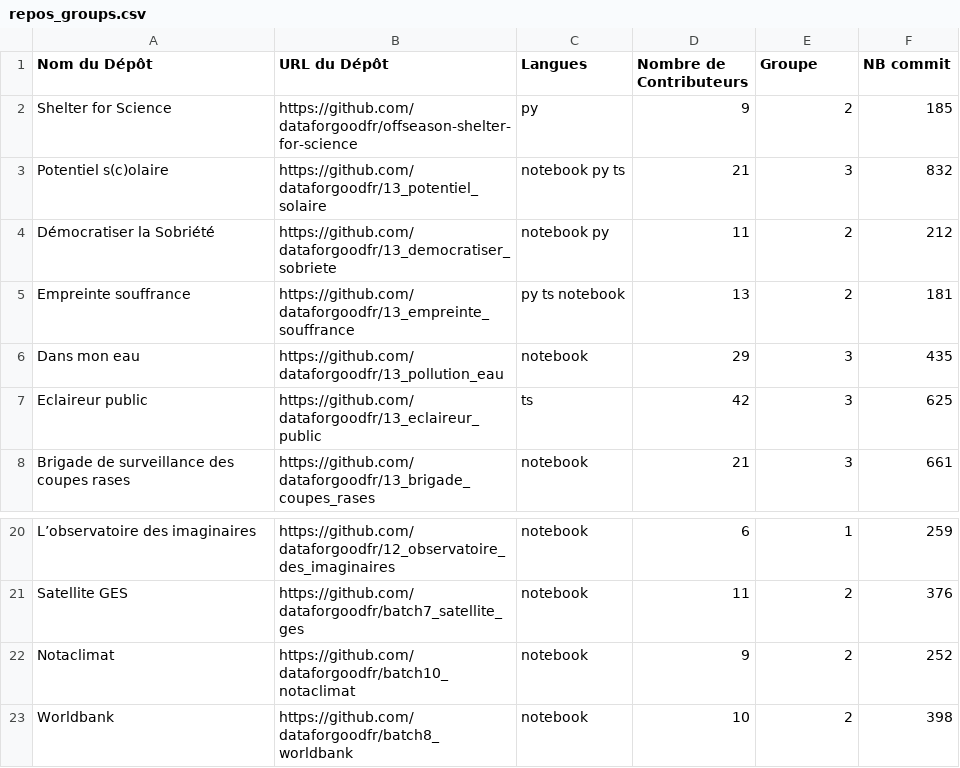
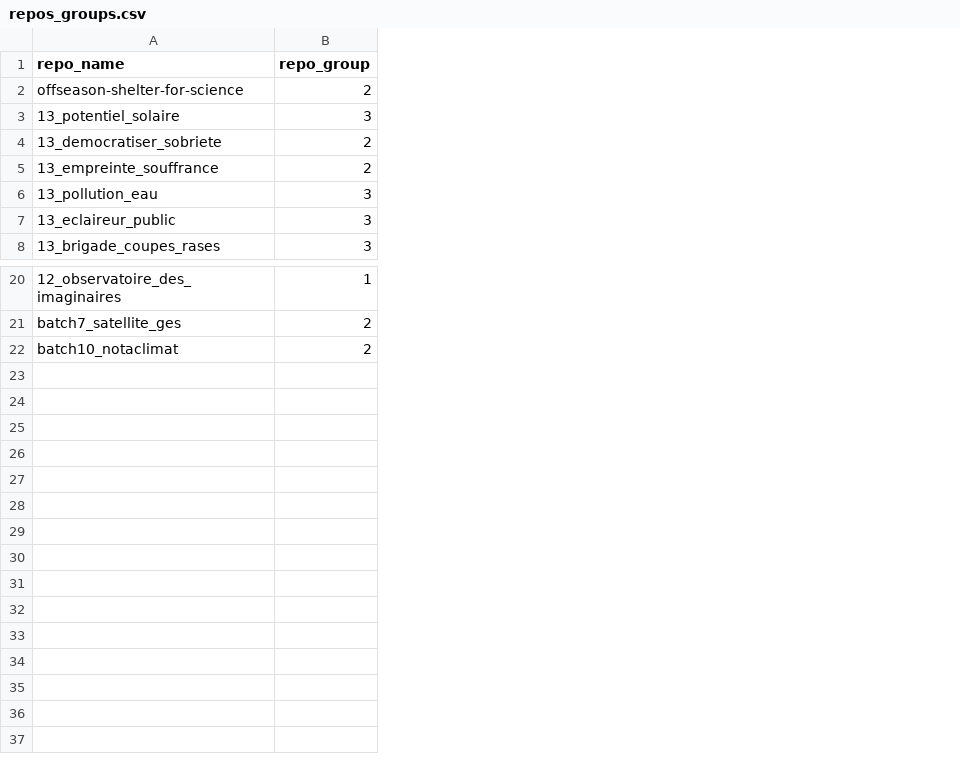
Before and after one commit to thibo24/RIMEL, a CSV file: 2-nombre-contributeurs/repos_groups.csv, drawn as a sheet; only a part is shown, gaps mark what is left out; removed rows and columns are numbered as before the commit, all else as after; the diff names each change by its address in the sheet, - before the commit and + after, or states it on an @@ line.

Commit message:
fix du csv des groupes

```diff
--- a/2-nombre-contributeurs/repos_groups.csv
+++ b/2-nombre-contributeurs/repos_groups.csv
-column A (Nom du Dépôt), rows 2-8: Shelter for Science | Potentiel s(c)olaire | Démocratiser la Sobriété | Empreinte souffrance | Dans mon eau | Eclaireur public | Brigade de surveillance des coupes rases; rows 20-22: L’observatoire des imaginaires | Satellite GES | Notaclimat
-column B (URL du Dépôt), rows 2-8: https://github.com/dataforgoodfr/offseason-shelter-for-science | https://github.com/dataforgoodfr/13_potentiel_solaire | https://github.com/dataforgoodfr/13_democratiser_sobriete | https://github.com/dataforgoodfr/13_empreinte_souffrance | https://github.com/dataforgoodfr/13_pollution_eau | https://github.com/dataforgoodfr/13_eclaireur_public | https://github.com/dataforgoodfr/13_brigade_coupes_rases; rows 20-22: https://github.com/dataforgoodfr/12_observatoire_des_imaginaires | https://github.com/dataforgoodfr/batch7_satellite_ges | https://github.com/dataforgoodfr/batch10_notaclimat
-column C (Langues), rows 2-8: py | notebook py ts | notebook py | py ts notebook | notebook | ts | notebook; rows 20-22: all notebook
-column D (Nombre de Contributeurs), rows 2-8: 9 | 21 | 11 | 13 | 29 | 42 | 21; rows 20-22: 6 | 11 | 9
+column A (repo_name), rows 2-8: offseason-shelter-for-science | 13_potentiel_solaire | 13_democratiser_sobriete | 13_empreinte_souffrance | 13_pollution_eau | 13_eclaireur_public | 13_brigade_coupes_rases; rows 20-22: 12_observatoire_des_imaginaires | batch7_satellite_ges | batch10_notaclimat
-column F (NB commit), rows 2-8: 185 | 832 | 212 | 181 | 435 | 625 | 661; rows 20-22: 259 | 376 | 252
-B1: Groupe
+B1: repo_group
-row 23: Worldbank | https://github.com/dataforgoodfr/batch8_worldbank | notebook | 10 | 2 | 398
```
